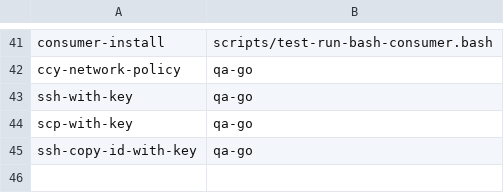
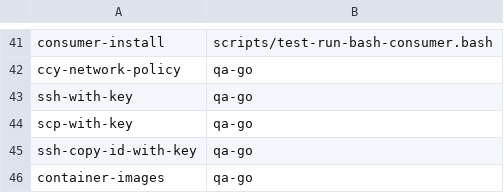
Before and after one commit to LongTermSupport/fedora-desktop, a TSV file: scripts/go-binary-suites.tsv, drawn as a sheet; only a part is shown, gaps mark what is left out; the diff names each change by its address in the sheet, - before the commit and + after, or states it on an @@ line.

```diff
--- a/scripts/go-binary-suites.tsv
+++ b/scripts/go-binary-suites.tsv
+row 46: container-images | qa-go
```
Also changed, not shown: 21 other files.
